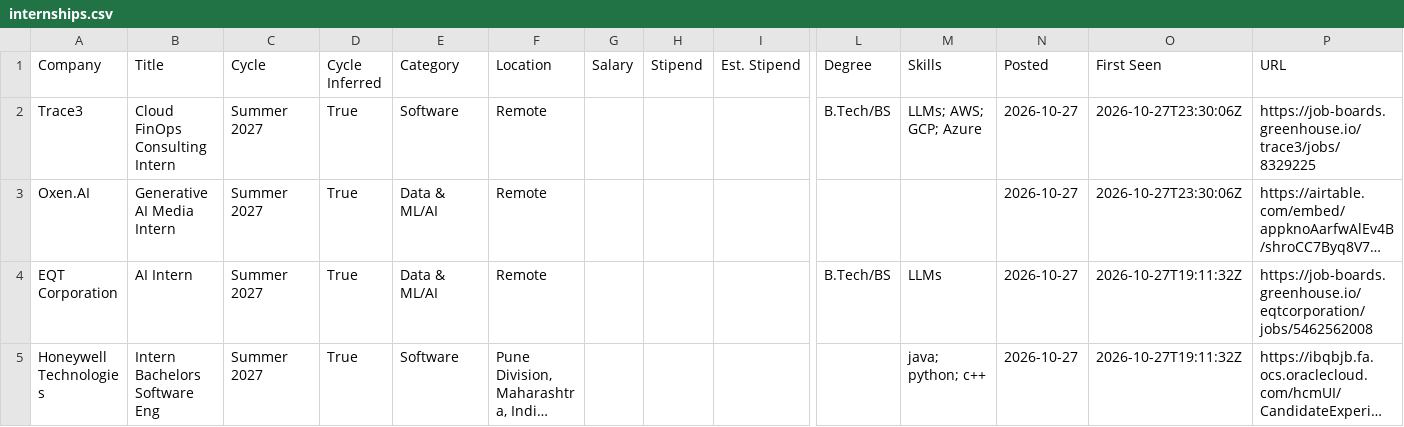
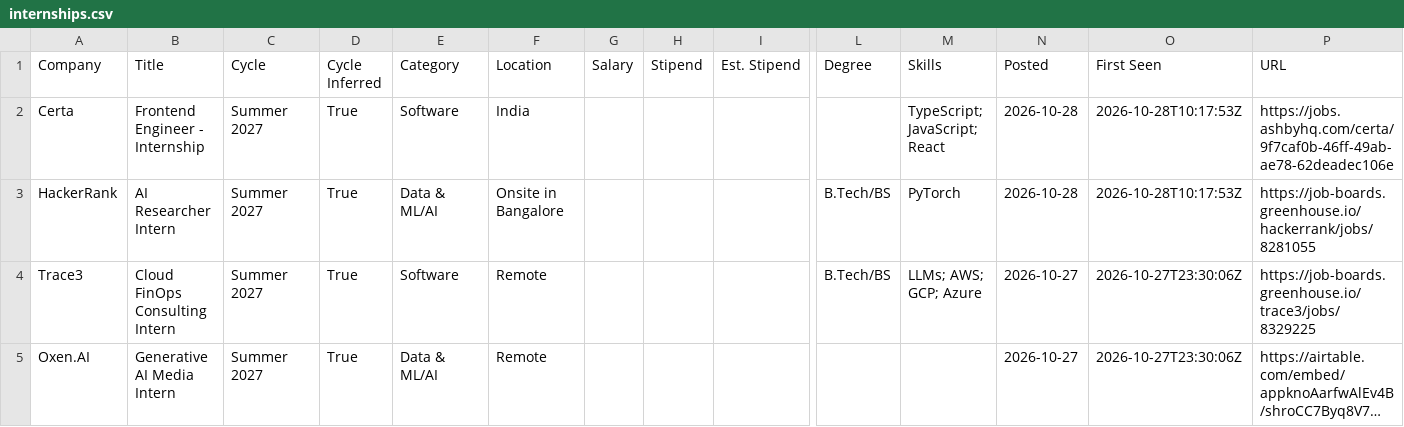
Before and after one commit to lcs2024016-arch/intern-work, a CSV file: data/internships.csv, drawn as a sheet; only a part is shown, gaps mark what is left out; the shorter side is filled out with more unchanged rows; long unchanged cells end in …; rows hold the shown columns only; the diff names each change by its address in the sheet, - before the commit and + after, or states it on an @@ line.

Commit message:
chore: update internships (2026-10-28 10:17 UTC)

```diff
--- a/data/internships.csv
+++ b/data/internships.csv
+row 2: Certa | Frontend Engineer - Internship | Summer 2027 | True | Software | India |  |  |  |  | TypeScript; JavaScript; React | 2026-10-28 | 2026-10-28T10:17:53Z | https://jobs.ashbyhq.com/certa/9f7caf0b-46ff-49ab-ae78-62deadec106e
+row 3: HackerRank | AI Researcher Intern | Summer 2027 | True | Data & ML/AI | Onsite in Bangalore |  |  |  | B.Tech/BS | PyTorch | 2026-10-28 | 2026-10-28T10:17:53Z | https://job-boards.greenhouse.io/hackerrank/jobs/8281055
```
Also changed, not shown: 13 other files.
